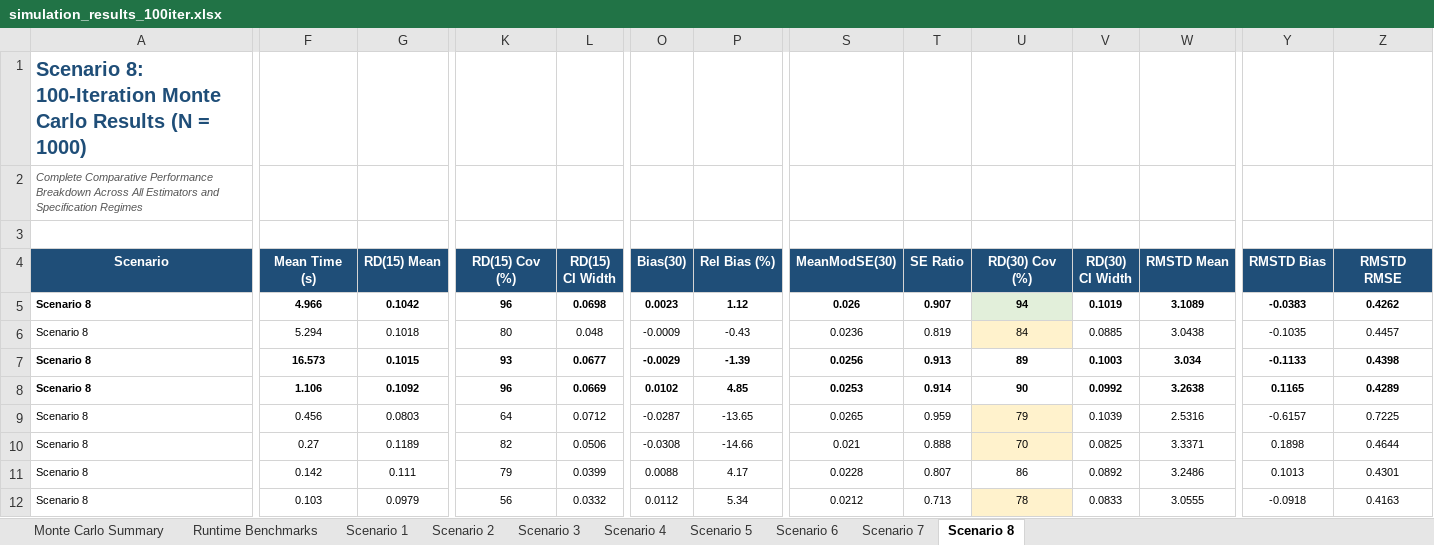
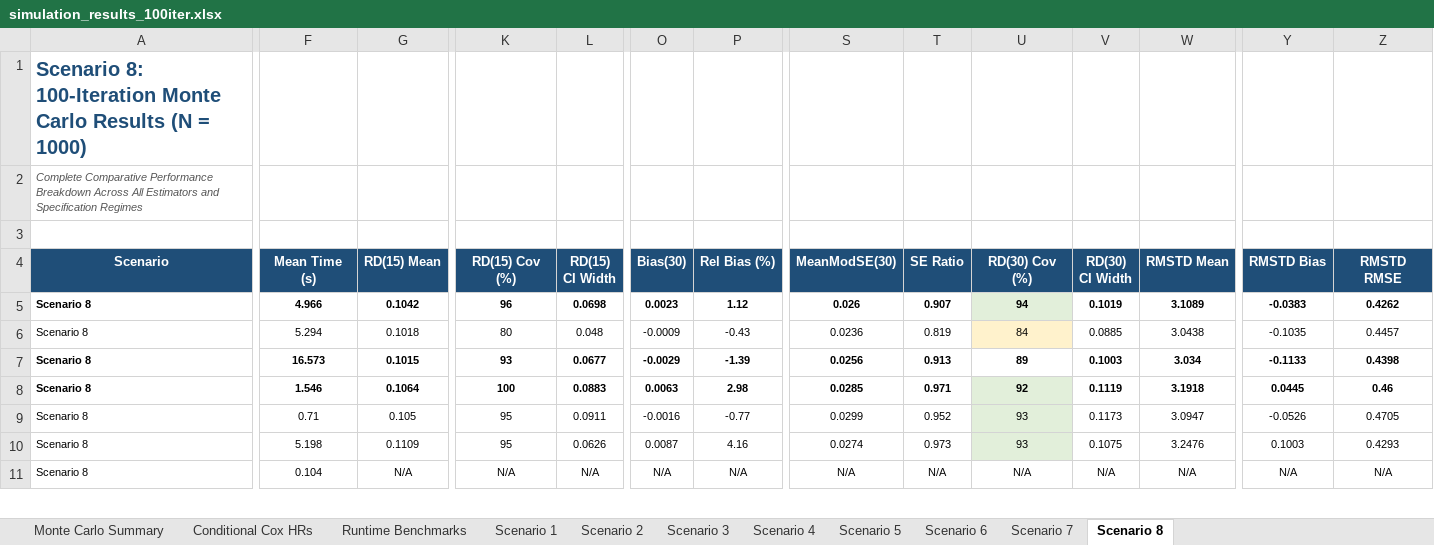
Before and after one commit to twj8CDC/tmle_tte, an Excel workbook: sim/simulation_results_100iter.xlsx, sheet Scenario 8, drawn as a sheet; only a part is shown, gaps mark what is left out; values as stored, in another font and other column widths than the file's, no borders; removed rows and columns are numbered as before the commit, all else as after; rows hold the shown columns only; the diff covers the shown part only; the diff names each change by its address in the sheet, - before the commit and + after, or states it on an @@ line.

Commit message:
updated the empirical initiation time algorithm, resolved IPCW bug

```diff
--- a/sim/simulation_results_100iter.xlsx (sheet Scenario 8)
+++ b/sim/simulation_results_100iter.xlsx (sheet Scenario 8)
+sheet tab: Conditional Cox HRs
-row 8: Scenario 8 | 1.106 | 0.1092 | 96 | 0.0669 | 0.0102 | 4.85 | 0.0253 | 0.914 | 90 | 0.0992 | 3.2638 | 0.1165 | 0.4289
-row 9: Scenario 8 | 0.456 | 0.0803 | 64 | 0.0712 | -0.0287 | -13.65 | 0.0265 | 0.959 | 79 | 0.1039 | 2.5316 | -0.6157 | 0.7225
-row 10: Scenario 8 | 0.27 | 0.1189 | 82 | 0.0506 | -0.0308 | -14.66 | 0.021 | 0.888 | 70 | 0.0825 | 3.3371 | 0.1898 | 0.4644
+row 8: Scenario 8 | 1.546 | 0.1064 | 100 | 0.0883 | 0.0063 | 2.98 | 0.0285 | 0.971 | 92 | 0.1119 | 3.1918 | 0.0445 | 0.46
+row 9: Scenario 8 | 0.71 | 0.105 | 95 | 0.0911 | -0.0016 | -0.77 | 0.0299 | 0.952 | 93 | 0.1173 | 3.0947 | -0.0526 | 0.4705
-F10 (Mean Time (s)): 0.142
+F10 (Mean Time (s)): 5.198
-G10 (RD(15) Mean): 0.111
+G10 (RD(15) Mean): 0.1109
-K10 (RD(15) Cov (%)): 79
+K10 (RD(15) Cov (%)): 95
-L10 (RD(15) CI Width): 0.0399
+L10 (RD(15) CI Width): 0.0626
-O10 (Bias(30)): 0.0088
+O10 (Bias(30)): 0.0087
-P10 (Rel Bias (%)): 4.17
+P10 (Rel Bias (%)): 4.16
-S10 (MeanModSE(30)): 0.0228
+S10 (MeanModSE(30)): 0.0274
-T10 (SE Ratio): 0.807
+T10 (SE Ratio): 0.973
-U10 (RD(30) Cov (%)): 86
+U10 (RD(30) Cov (%)): 93
-U10 fill: none
+U10 fill: #E2EFDA
-V10 (RD(30) CI Width): 0.0892
+V10 (RD(30) CI Width): 0.1075
-W10 (RMSTD Mean): 3.2486
+W10 (RMSTD Mean): 3.2476
-Y10 (RMSTD Bias): 0.1013
+Y10 (RMSTD Bias): 0.1003
-Z10 (RMSTD RMSE): 0.4301
+Z10 (RMSTD RMSE): 0.4293
-row 12: Scenario 8 | 0.103 | 0.0979 | 56 | 0.0332 | 0.0112 | 5.34 | 0.0212 | 0.713 | 78 | 0.0833 | 3.0555 | -0.0918 | 0.4163
+row 11: Scenario 8 | 0.104 | N/A | N/A | N/A | N/A | N/A | N/A | N/A | N/A | N/A | N/A | N/A | N/A
```
Also changed, not shown: 5 added rows, 8 removed rows, 74 edited cells and cell formats elsewhere in this sheet, sheet Monte Carlo Summary, sheet Scenario 7, sheet Scenario 6, sheet Scenario 5, sheet Scenario 3, sheet Scenario 4, 3 more sheets, 41 other files.
